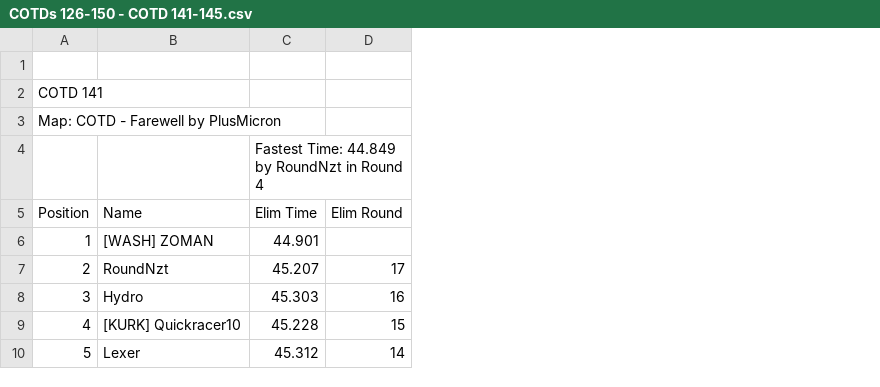
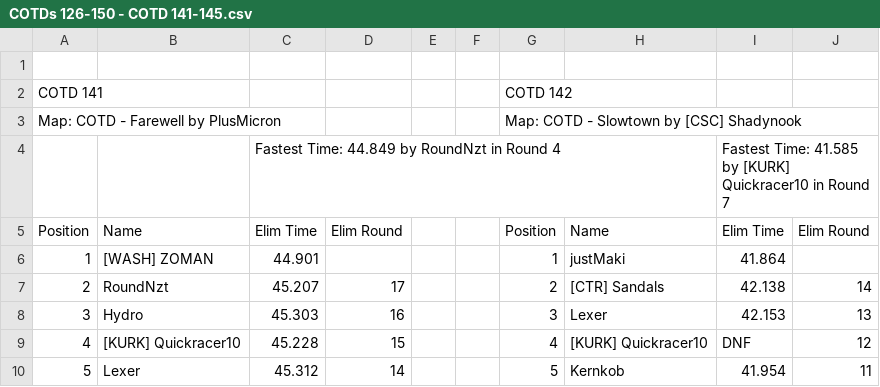
Before and after one commit to frankvanboxtel/Cup-of-the-Day, a CSV file: data/source-csvs/COTDs 126-150 - COTD 141-145.csv, drawn as a sheet; only a part is shown; the diff names each change by its address in the sheet, - before the commit and + after, or states it on an @@ line.

Commit message:
Update

```diff
--- a/data/source-csvs/COTDs 126-150 - COTD 141-145.csv
+++ b/data/source-csvs/COTDs 126-150 - COTD 141-145.csv
+column E, empty
+column F, empty
+column G, rows 2-10: COTD 142 | Map: COTD - Slowtown by [CSC] Shadynook |  | Position | 1 | 2 | 3 | 4 | 5
+column H, rows 5-10: Name | justMaki | [CTR] Sandals | Lexer | [KURK] Quickracer10 | Kernkob
+column I, rows 4-10: Fastest Time: 41.585 by [KURK] Quickracer10 in Round 7 | Elim Time | 41.864 | 42.138 | 42.153 | DNF | 41.954
+column J, rows 5-10: Elim Round |  | 14 | 13 | 12 | 11
```
